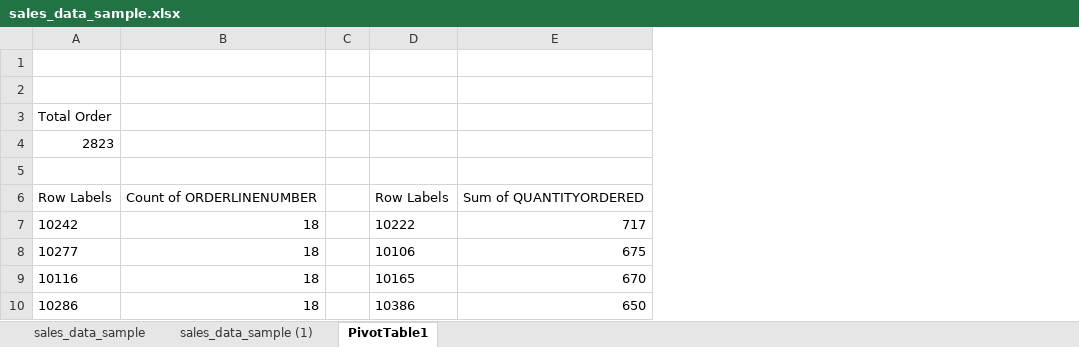
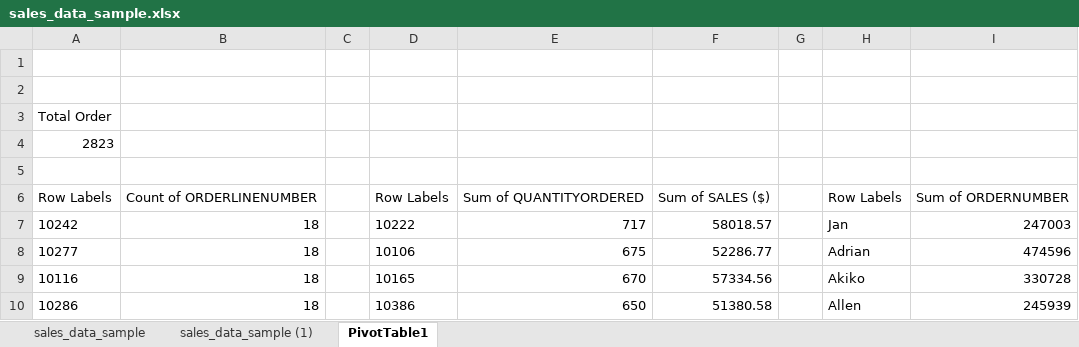
Before and after one commit to HerryTech/Excel-from-scratch, an Excel workbook: stage_1/Project/sales_data_sample.xlsx, sheet PivotTable1, drawn as a sheet; only a part is shown; values as stored, in another font and other column widths than the file's, no borders; the diff names each change by its address in the sheet, - before the commit and + after, or states it on an @@ line.

Commit message:
Update file

```diff
--- a/stage_1/Project/sales_data_sample.xlsx (sheet PivotTable1)
+++ b/stage_1/Project/sales_data_sample.xlsx (sheet PivotTable1)
+column F, rows 6-10: Sum of SALES ($) | 58018.57 | 52286.77 | 57334.56 | 51380.58
+column G, empty
+column H, rows 6-10: Row Labels | Jan | Adrian | Akiko | Allen
+column I, rows 6-10: Sum of ORDERNUMBER | 247003 | 474596 | 330728 | 245939
```
